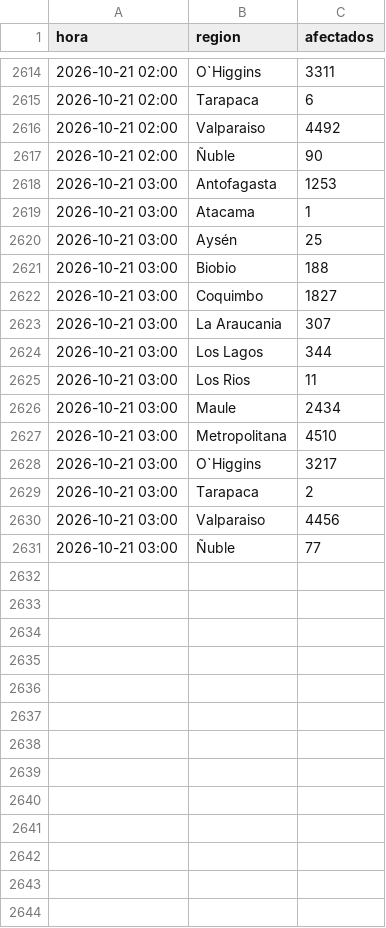
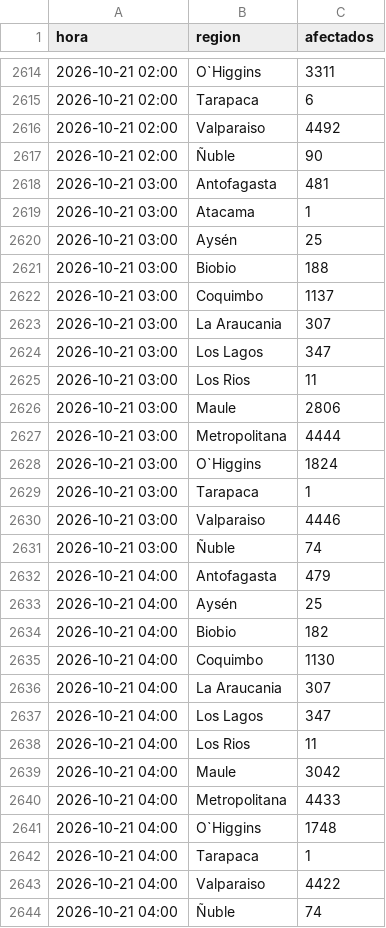
Before and after one commit to diland9/monitor-cortes-chile, a CSV file: data/region.csv, drawn as a sheet; only a part is shown, gaps mark what is left out.

```diff
--- a/data/region.csv
+++ b/data/region.csv
@@ -2617,3 +2617,3 @@
 2026-10-21 02:00,Ñuble,90
-2026-10-21 03:00,Antofagasta,1253
+2026-10-21 03:00,Antofagasta,481
 2026-10-21 03:00,Atacama,1
@@ -2621,11 +2621,24 @@
 2026-10-21 03:00,Biobio,188
-2026-10-21 03:00,Coquimbo,1827
+2026-10-21 03:00,Coquimbo,1137
 2026-10-21 03:00,La Araucania,307
-2026-10-21 03:00,Los Lagos,344
+2026-10-21 03:00,Los Lagos,347
 2026-10-21 03:00,Los Rios,11
-2026-10-21 03:00,Maule,2434
-2026-10-21 03:00,Metropolitana,4510
-2026-10-21 03:00,O`Higgins,3217
-2026-10-21 03:00,Tarapaca,2
-2026-10-21 03:00,Valparaiso,4456
-2026-10-21 03:00,Ñuble,77
+2026-10-21 03:00,Maule,2806
+2026-10-21 03:00,Metropolitana,4444
+2026-10-21 03:00,O`Higgins,1824
+2026-10-21 03:00,Tarapaca,1
+2026-10-21 03:00,Valparaiso,4446
+2026-10-21 03:00,Ñuble,74
+2026-10-21 04:00,Antofagasta,479
+2026-10-21 04:00,Aysén,25
+2026-10-21 04:00,Biobio,182
+2026-10-21 04:00,Coquimbo,1130
+2026-10-21 04:00,La Araucania,307
+2026-10-21 04:00,Los Lagos,347
+2026-10-21 04:00,Los Rios,11
+2026-10-21 04:00,Maule,3042
+2026-10-21 04:00,Metropolitana,4433
+2026-10-21 04:00,O`Higgins,1748
+2026-10-21 04:00,Tarapaca,1
+2026-10-21 04:00,Valparaiso,4422
+2026-10-21 04:00,Ñuble,74
```
Also changed, not shown: data/nacional.csv, 3 other files.
